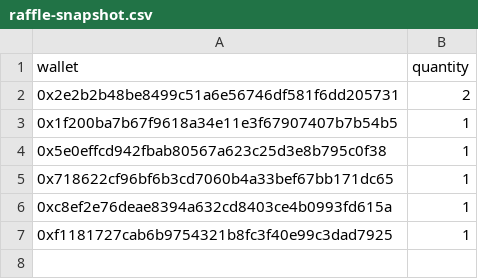
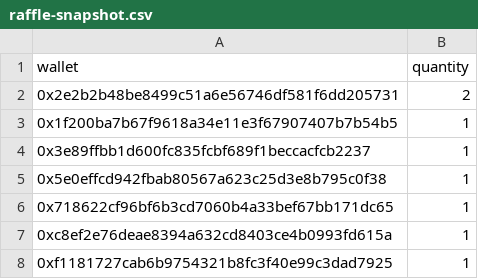
Before and after one commit to GridPhantoms/grid-keys-points, a CSV file: public/raffle-snapshot.csv, drawn as a sheet.

Commit message:
Update raffle snapshot

```diff
--- a/public/raffle-snapshot.csv
+++ b/public/raffle-snapshot.csv
@@ -3,2 +3,3 @@ wallet,quantity
 0x1f200ba7b67f9618a34e11e3f67907407b7b54b5,1
+0x3e89ffbb1d600fc835fcbf689f1beccacfcb2237,1
 0x5e0effcd942fbab80567a623c25d3e8b795c0f38,1
```
Also changed, not shown: 1 other file.
